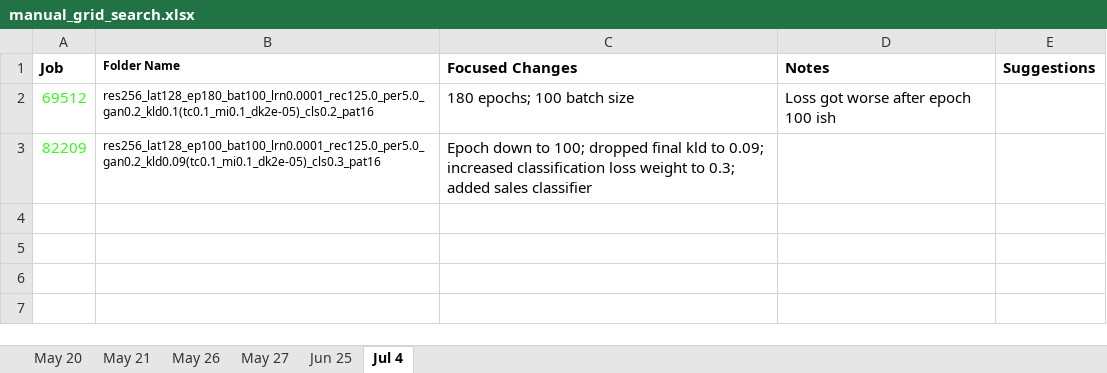
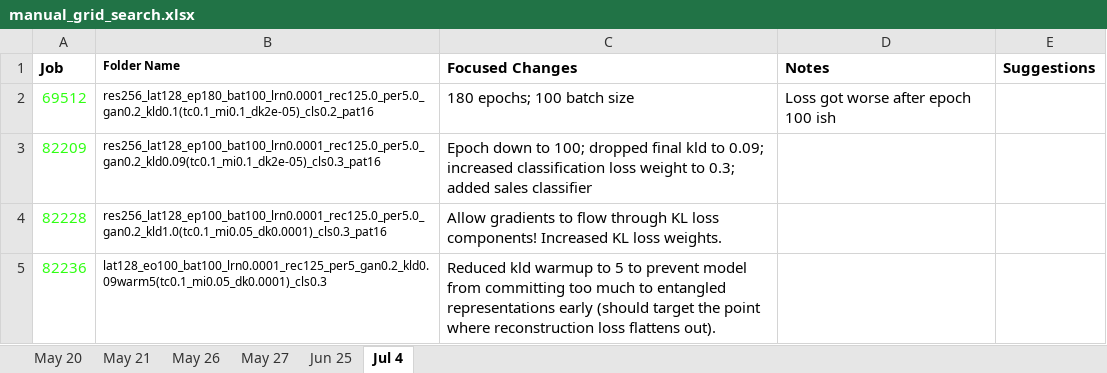
Before and after one commit to BrendenEum/motorVAE, an Excel workbook: manual_grid_search.xlsx, sheet Jul 4, drawn as a sheet; values as stored, in another font and other column widths than the file's, no borders; the diff names each change by its address in the sheet, - before the commit and + after, or states it on an @@ line.

```diff
--- a/manual_grid_search.xlsx (sheet Jul 4)
+++ b/manual_grid_search.xlsx (sheet Jul 4)
+row 4: 82228 | res256_lat128_ep100_bat100_lrn0.0001_rec125.0_per5.0_gan0.2_kld1.0(tc0.1_mi0.05_dk0.0001)_cls0.3_pat16 | Allow gradients to flow through KL loss components! Increased KL loss weights.
+row 5: 82236 | lat128_eo100_bat100_lrn0.0001_rec125_per5_gan0.2_kld0.09warm5(tc0.1_mi0.05_dk0.0001)_cls0.3 | Reduced kld warmup to 5 to prevent model from committing too much to entangled representations early (should target the point where reconstruction loss flattens out).
```
Also changed, not shown: 2 other files.
